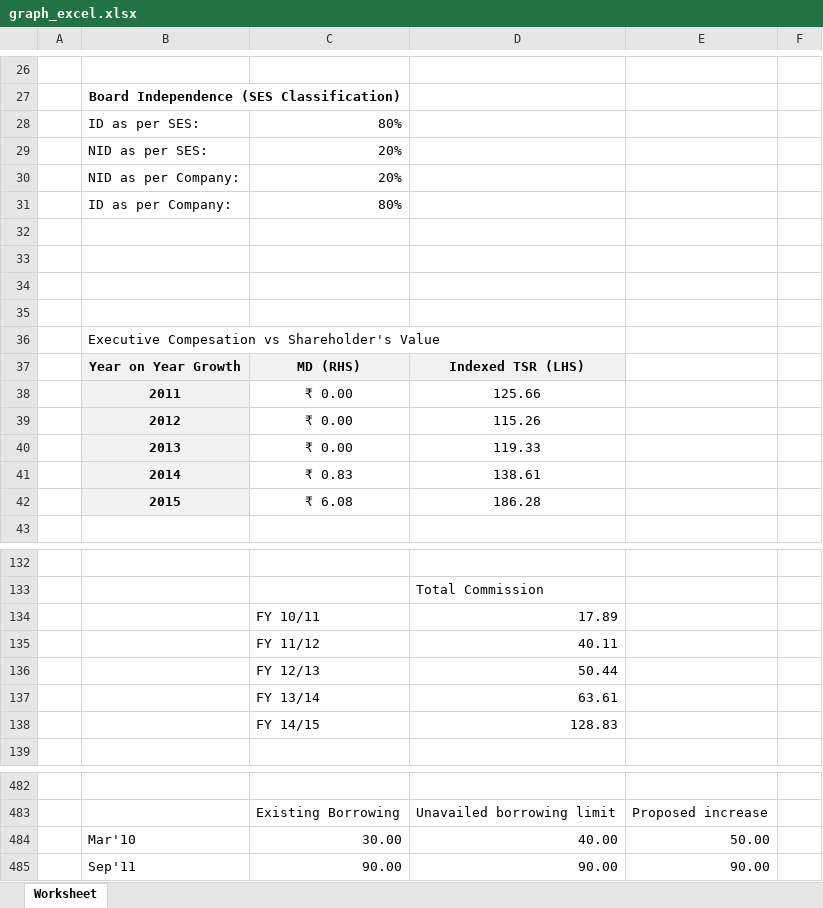
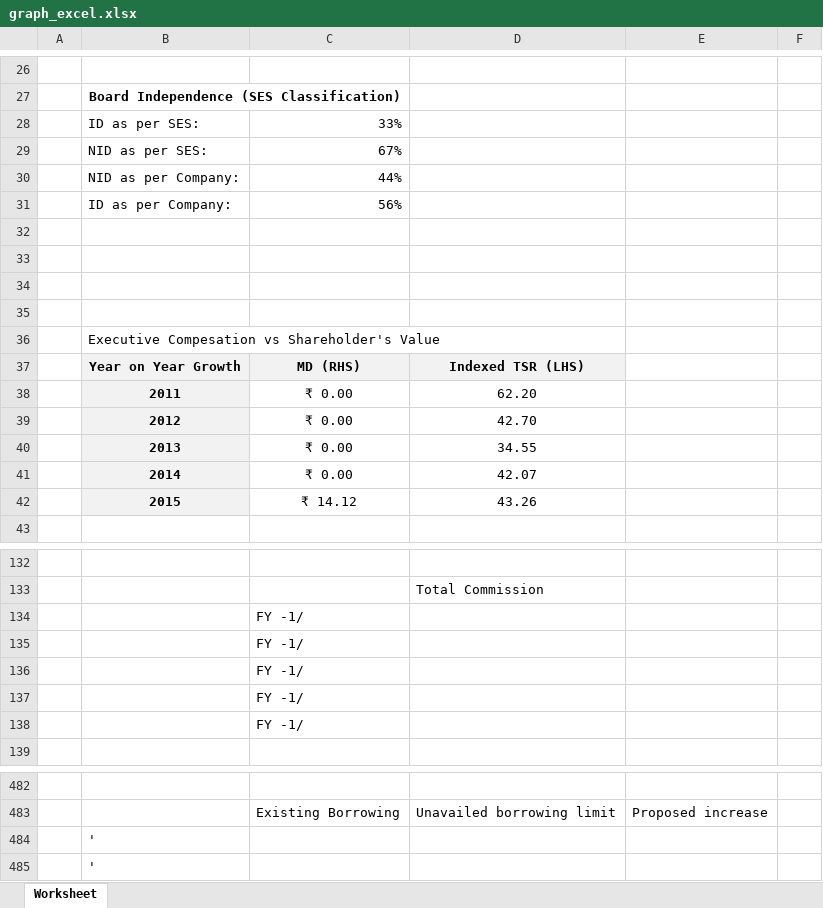
Before and after one commit to GKMIT/ses_pa_tool, an Excel workbook: phpdocx/template/graph_excel.xlsx, sheet Worksheet, drawn as a sheet; only a part is shown, gaps mark what is left out; values as stored, in another font and other column widths than the file's, no borders; removed rows and columns are numbered as before the commit, all else as after; the diff covers the shown part only; the diff names each change by its address in the sheet, - before the commit and + after, or states it on an @@ line.

```diff
--- a/phpdocx/template/graph_excel.xlsx (sheet Worksheet)
+++ b/phpdocx/template/graph_excel.xlsx (sheet Worksheet)
-C28: 80%
+C28: 33%
-C29: 20%
+C29: 67%
-C30: 20%
+C30: 44%
-C31: 80%
+C31: 56%
-D38: 125.66
+D38: 62.20
-D39: 115.26
+D39: 42.70
-D40: 119.33
+D40: 34.55
-row 41:  | 2014 | ₹ 0.83 | 138.61
-row 42:  | 2015 | ₹ 6.08 | 186.28
+row 41:  | 2014 | ₹ 0.00 | 42.07
+row 42:  | 2015 | ₹ 14.12 | 43.26
-row 134:  |  | FY 10/11 | 17.89
-row 135:  |  | FY 11/12 | 40.11
-row 136:  |  | FY 12/13 | 50.44
-row 137:  |  | FY 13/14 | 63.61
-row 138:  |  | FY 14/15 | 128.83
+row 134:  |  | FY -1/
+row 135:  |  | FY -1/
+row 136:  |  | FY -1/
+row 137:  |  | FY -1/
+row 138:  |  | FY -1/
-row 484:  | Mar'10 | 30.00 | 40.00 | 50.00
-row 485:  | Sep'11 | 90.00 | 90.00 | 90.00
+row 484:  | '
+row 485:  | '
```
Also changed, not shown: 27 added rows, 27 removed rows and 14 edited cells elsewhere in this sheet, 22 other files.
